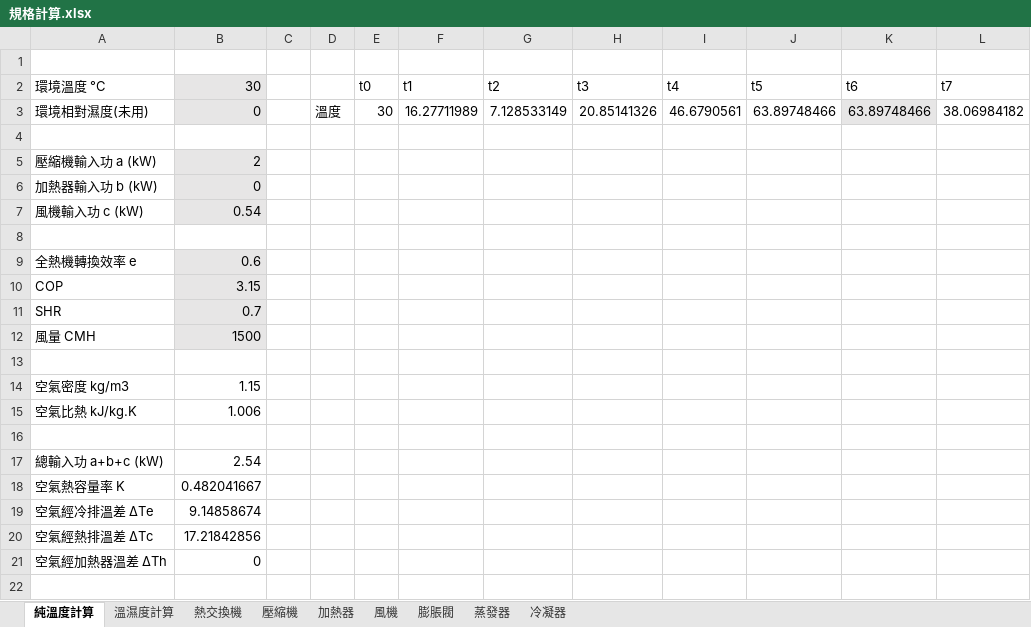
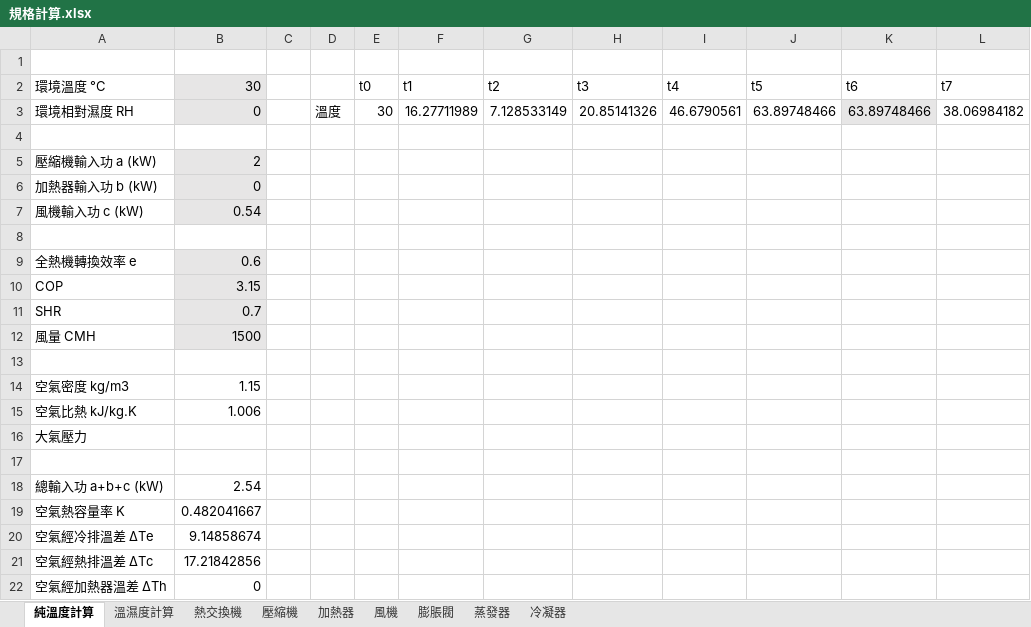
Before and after one commit to XuannBB/plum, an Excel workbook: 規格計算.xlsx, sheet 純溫度計算, drawn as a sheet; values as stored, in another font and other column widths than the file's, no borders; charts and pictures not drawn; the diff names each change by its address in the sheet, - before the commit and + after, or states it on an @@ line.

```diff
--- a/規格計算.xlsx (sheet 純溫度計算)
+++ b/規格計算.xlsx (sheet 純溫度計算)
-A3 (環境溫度 °C): 環境相對濕度(未用)
+A3 (環境溫度 °C): 環境相對濕度 RH
+row 16: 大氣壓力
```
Also changed, not shown: sheet 溫濕度計算, formulas that keep their value, charts or pictures, 7 other files.
